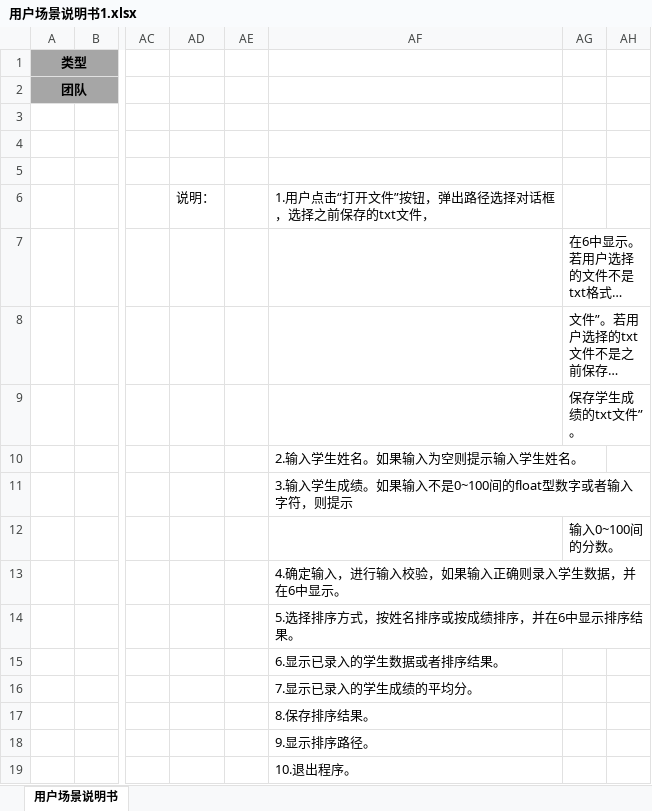
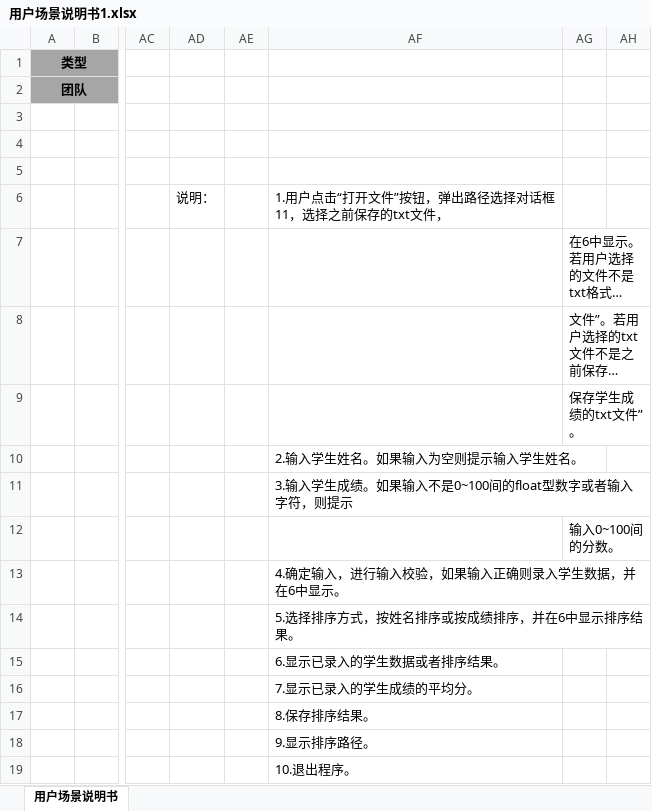
Before and after one commit to JiNanCVT/Exercise, an Excel workbook: StudentsProject/WWWProject/01Requirement/用户场景说明书1.xlsx, sheet 用户场景说明书, drawn as a sheet; only a part is shown, gaps mark what is left out; long unchanged cells end in …; values as stored, in another font and other column widths than the file's, no borders; charts and pictures not drawn; the diff names each change by its address in the sheet, - before the commit and + after, or states it on an @@ line.

Commit message:
new one 2

```diff
--- a/StudentsProject/WWWProject/01Requirement/用户场景说明书1.xlsx (sheet 用户场景说明书)
+++ b/StudentsProject/WWWProject/01Requirement/用户场景说明书1.xlsx (sheet 用户场景说明书)
-AF6: 1.用户点击“打开文件”按钮，弹出路径选择对话框，选择之前保存的txt文件，
+AF6: 1.用户点击“打开文件”按钮，弹出路径选择对话框11，选择之前保存的txt文件，
```
Also changed, not shown: charts or pictures.
